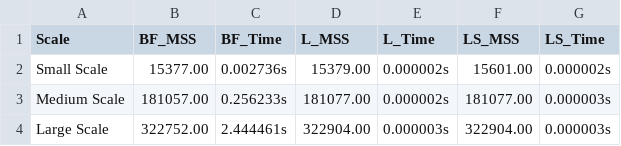
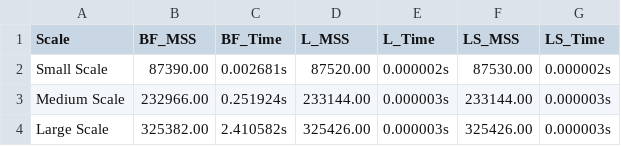
Before and after one commit to jcobarias/project_142, a CSV file: benchmark_results.csv, drawn as a sheet.

```diff
--- a/benchmark_results.csv
+++ b/benchmark_results.csv
@@ -1,4 +1,4 @@
 Scale,BF_MSS,BF_Time,L_MSS,L_Time,LS_MSS,LS_Time
-Small Scale,15377.00,0.002736s,15379.00,0.000002s,15601.00,0.000002s
-Medium Scale,181057.00,0.256233s,181077.00,0.000002s,181077.00,0.000003s
-Large Scale,322752.00,2.444461s,322904.00,0.000003s,322904.00,0.000003s
+Small Scale,87390.00,0.002681s,87520.00,0.000002s,87530.00,0.000002s
+Medium Scale,232966.00,0.251924s,233144.00,0.000003s,233144.00,0.000003s
+Large Scale,325382.00,2.410582s,325426.00,0.000003s,325426.00,0.000003s
```
Also changed, not shown: 3 other files.
